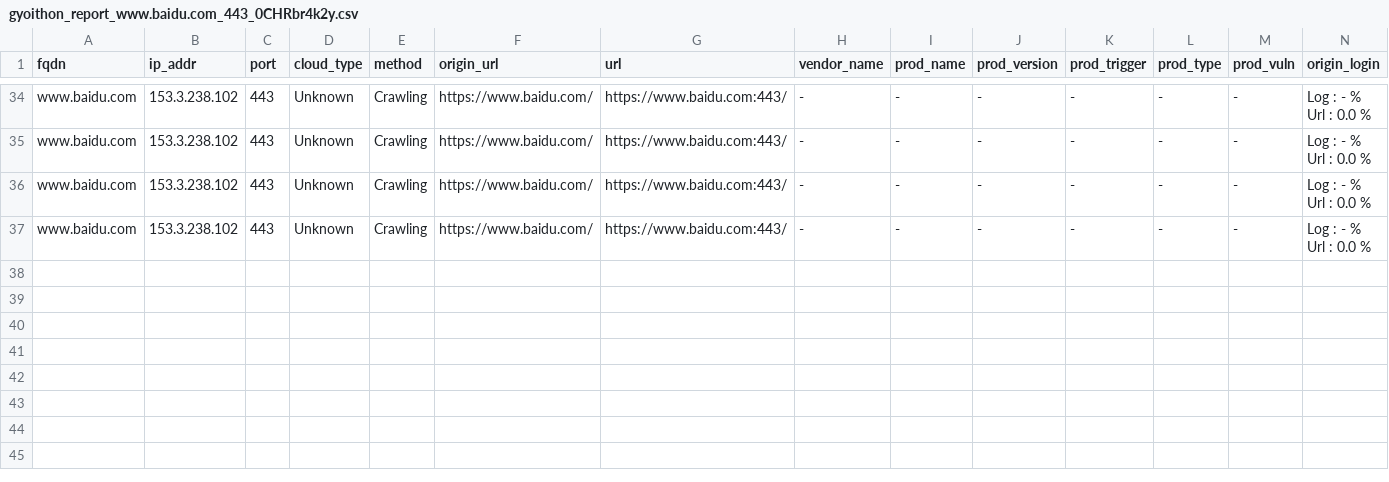
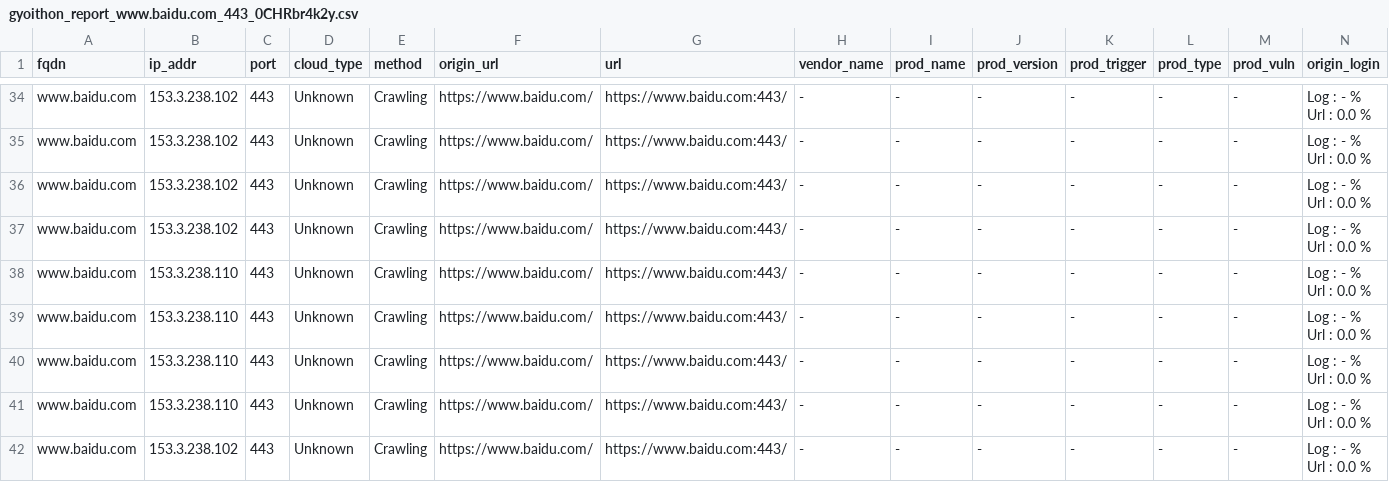
Before and after one commit to TheCoderAlex/WebPenetration, a CSV file: bin/GyoiThon/report/gyoithon_report_www.baidu.com_443_0CHRbr4k2y.csv, drawn as a sheet; only a part is shown, gaps mark what is left out; rows hold the shown columns only; ↵ is a line break in a cell; the diff names each change by its address in the sheet, - before the commit and + after, or states it on an @@ line.

Commit message:
front

```diff
--- a/bin/GyoiThon/report/gyoithon_report_www.baidu.com_443_0CHRbr4k2y.csv
+++ b/bin/GyoiThon/report/gyoithon_report_www.baidu.com_443_0CHRbr4k2y.csv
+row 38: www.baidu.com | 153.3.238.110 | 443 | Unknown | Crawling | https://www.baidu.com/ | https://www.baidu.com:443/ | - | - | - | - | - | - | Log : - % ↵ Url : 0.0 %
+row 39: www.baidu.com | 153.3.238.110 | 443 | Unknown | Crawling | https://www.baidu.com/ | https://www.baidu.com:443/ | - | - | - | - | - | - | Log : - % ↵ Url : 0.0 %
+row 40: www.baidu.com | 153.3.238.110 | 443 | Unknown | Crawling | https://www.baidu.com/ | https://www.baidu.com:443/ | - | - | - | - | - | - | Log : - % ↵ Url : 0.0 %
+row 41: www.baidu.com | 153.3.238.110 | 443 | Unknown | Crawling | https://www.baidu.com/ | https://www.baidu.com:443/ | - | - | - | - | - | - | Log : - % ↵ Url : 0.0 %
+row 42: www.baidu.com | 153.3.238.102 | 443 | Unknown | Crawling | https://www.baidu.com/ | https://www.baidu.com:443/ | - | - | - | - | - | - | Log : - % ↵ Url : 0.0 %
```
